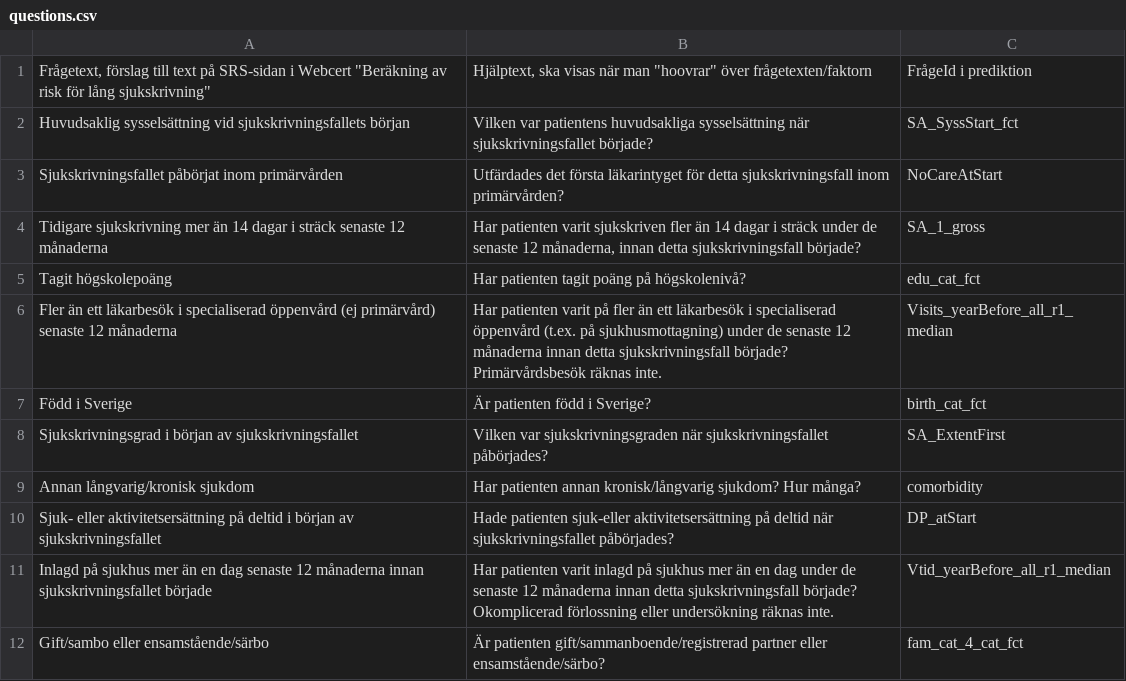
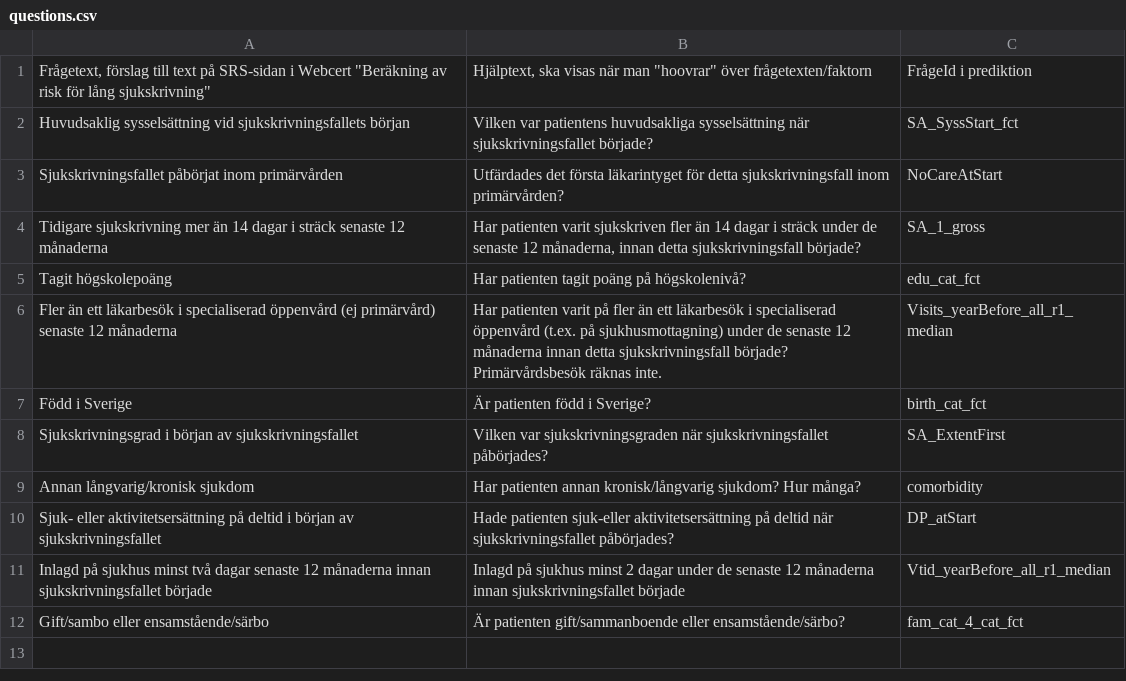
Before and after one commit to sklintyg/srs, a CSV file: load-data-script/example-input/questions.csv, drawn as a sheet; the diff names each change by its address in the sheet, - before the commit and + after, or states it on an @@ line.

```diff
--- a/load-data-script/example-input/questions.csv
+++ b/load-data-script/example-input/questions.csv
-A11: …på sjukhus mer än en dag senaste 12…
+A11: …på sjukhus minst två dagar senaste 12…
-B11: Har patienten varit inlagd på sjukhus mer än en dag under de senaste 12 månaderna innan detta sjukskrivningsfall började? Okomplicerad förlossning eller undersökning räknas inte.
+B11: Inlagd på sjukhus minst 2 dagar under de senaste 12 månaderna innan sjukskrivningsfallet började
-B12: Är patienten gift/sammanboende/registrerad partner eller ensamstående/särbo?
+B12: Är patienten gift/sammanboende eller ensamstående/särbo?
```
Also changed, not shown: load-data-script/example-input/answers.csv.
